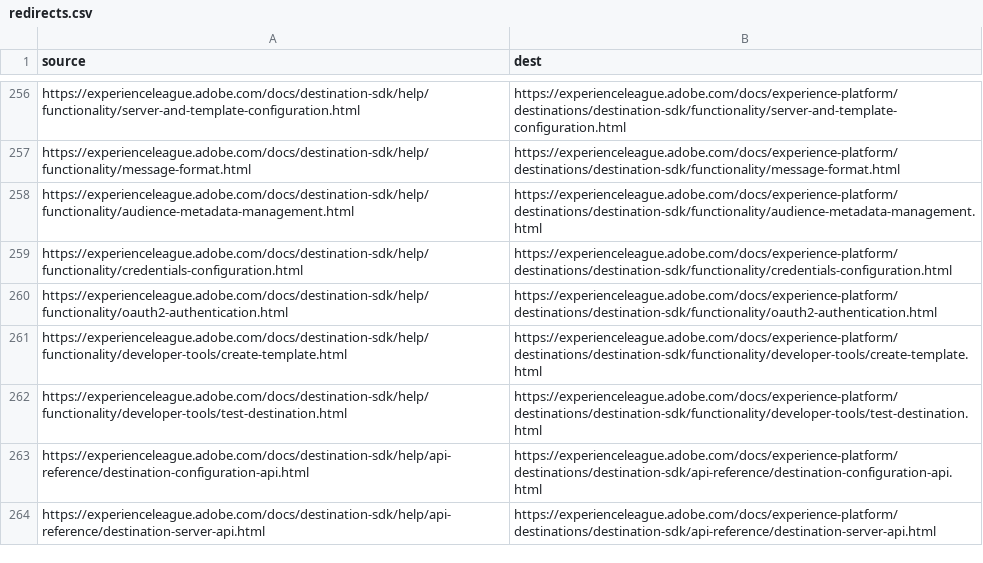
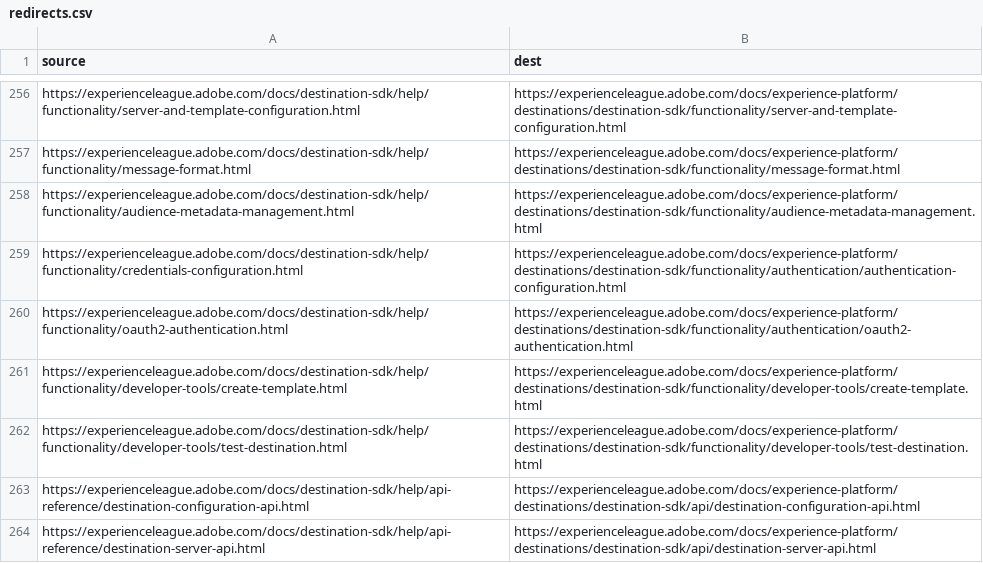
Before and after one commit to AdobeDocs/experience-platform.it-IT, a CSV file: redirects.csv, drawn as a sheet; only a part is shown, gaps mark what is left out; the diff covers the shown part only.

Commit message:
Synced non localizable files from repo .

```diff
--- a/redirects.csv
+++ b/redirects.csv
@@ -258,7 +258,7 @@ https://experienceleague.adobe.com/docs/destination-sdk/help/functionality/messa
 https://experienceleague.adobe.com/docs/destination-sdk/help/functionality/audience-metadata-management.html,https://experienceleague.adobe.com/docs/experience-platform/destinations/destination-sdk/functionality/audience-metadata-management.html
-https://experienceleague.adobe.com/docs/destination-sdk/help/functionality/credentials-configuration.html,https://experienceleague.adobe.com/docs/experience-platform/destinations/destination-sdk/functionality/credentials-configuration.html
-https://experienceleague.adobe.com/docs/destination-sdk/help/functionality/oauth2-authentication.html,https://experienceleague.adobe.com/docs/experience-platform/destinations/destination-sdk/functionality/oauth2-authentication.html
+https://experienceleague.adobe.com/docs/destination-sdk/help/functionality/credentials-configuration.html,https://experienceleague.adobe.com/docs/experience-platform/destinations/destination-sdk/functionality/authentication/authentication-configuration.html
+https://experienceleague.adobe.com/docs/destination-sdk/help/functionality/oauth2-authentication.html,https://experienceleague.adobe.com/docs/experience-platform/destinations/destination-sdk/functionality/authentication/oauth2-authentication.html
 https://experienceleague.adobe.com/docs/destination-sdk/help/functionality/developer-tools/create-template.html,https://experienceleague.adobe.com/docs/experience-platform/destinations/destination-sdk/functionality/developer-tools/create-template.html
 https://experienceleague.adobe.com/docs/destination-sdk/help/functionality/developer-tools/test-destination.html,https://experienceleague.adobe.com/docs/experience-platform/destinations/destination-sdk/functionality/developer-tools/test-destination.html
-https://experienceleague.adobe.com/docs/destination-sdk/help/api-reference/destination-configuration-api.html,https://experienceleague.adobe.com/docs/experience-platform/destinations/destination-sdk/api-reference/destination-configuration-api.html
-https://experienceleague.adobe.com/docs/destination-sdk/help/api-reference/destination-server-api.html,https://experienceleague.adobe.com/docs/experience-platform/destinations/destination-sdk/api-reference/destination-server-api.html
+https://experienceleague.adobe.com/docs/destination-sdk/help/api-reference/destination-configuration-api.html,https://experienceleague.adobe.com/docs/experience-platform/destinations/destination-sdk/api/destination-configuration-api.html
+https://experienceleague.adobe.com/docs/destination-sdk/help/api-reference/destination-server-api.html,https://experienceleague.adobe.com/docs/experience-platform/destinations/destination-sdk/api/destination-server-api.html
```
Also changed, not shown: 11 added rows and 16 edited cells elsewhere in this file.
